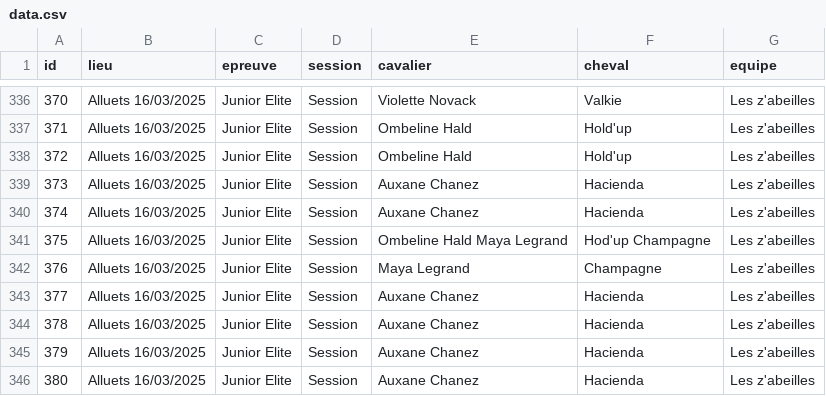
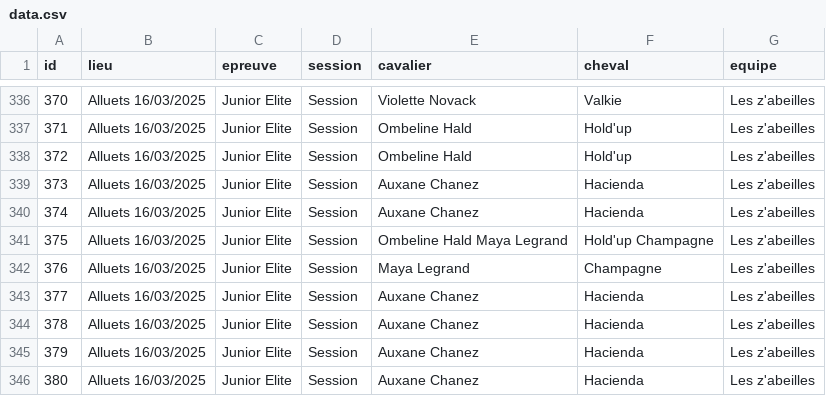
Before and after one commit to Candice-hld/ma-galerie-photo1, a CSV file: data.csv, drawn as a sheet; only a part is shown, gaps mark what is left out.

```diff
--- a/data.csv
+++ b/data.csv
@@ -340,3 +340,3 @@ id,lieu,epreuve,session,cavalier,cheval,equipe
 374,Alluets 16/03/2025,Junior Elite,Session,Auxane Chanez,Hacienda,Les z'abeilles
-375,Alluets 16/03/2025,Junior Elite,Session,Ombeline Hald Maya Legrand,Hod'up Champagne,Les z'abeilles
+375,Alluets 16/03/2025,Junior Elite,Session,Ombeline Hald Maya Legrand,Hold'up Champagne,Les z'abeilles
 376,Alluets 16/03/2025,Junior Elite,Session,Maya Legrand,Champagne,Les z'abeilles
```
Also changed, not shown: 2 other files.
